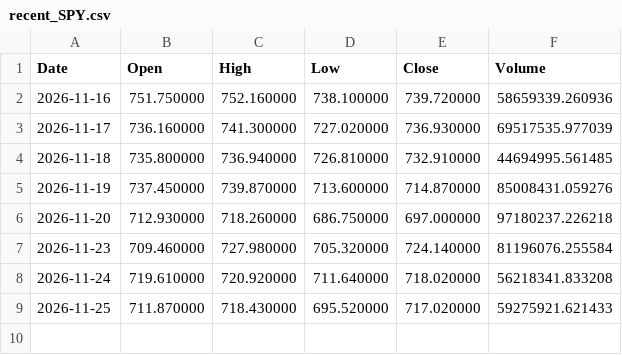
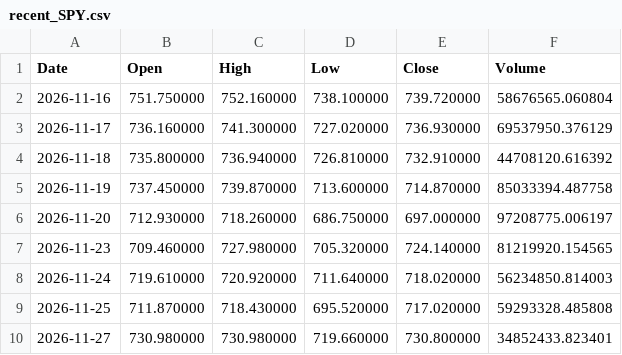
Before and after one commit to houssam78998/ia-crypto-signal, a CSV file: indices/donnees/recent_SPY.csv, drawn as a sheet.

```diff
--- a/indices/donnees/recent_SPY.csv
+++ b/indices/donnees/recent_SPY.csv
@@ -1,9 +1,10 @@
 Date,Open,High,Low,Close,Volume
-2026-11-16,751.750000,752.160000,738.100000,739.720000,58659339.260936
-2026-11-17,736.160000,741.300000,727.020000,736.930000,69517535.977039
-2026-11-18,735.800000,736.940000,726.810000,732.910000,44694995.561485
-2026-11-19,737.450000,739.870000,713.600000,714.870000,85008431.059276
-2026-11-20,712.930000,718.260000,686.750000,697.000000,97180237.226218
-2026-11-23,709.460000,727.980000,705.320000,724.140000,81196076.255584
-2026-11-24,719.610000,720.920000,711.640000,718.020000,56218341.833208
-2026-11-25,711.870000,718.430000,695.520000,717.020000,59275921.621433
+2026-11-16,751.750000,752.160000,738.100000,739.720000,58676565.060804
+2026-11-17,736.160000,741.300000,727.020000,736.930000,69537950.376129
+2026-11-18,735.800000,736.940000,726.810000,732.910000,44708120.616392
+2026-11-19,737.450000,739.870000,713.600000,714.870000,85033394.487758
+2026-11-20,712.930000,718.260000,686.750000,697.000000,97208775.006197
+2026-11-23,709.460000,727.980000,705.320000,724.140000,81219920.154565
+2026-11-24,719.610000,720.920000,711.640000,718.020000,56234850.814003
+2026-11-25,711.870000,718.430000,695.520000,717.020000,59293328.485808
+2026-11-27,730.980000,730.980000,719.660000,730.800000,34852433.823401
```
Also changed, not shown: indices/donnees/recent_QQQ.csv, 3 other files.
